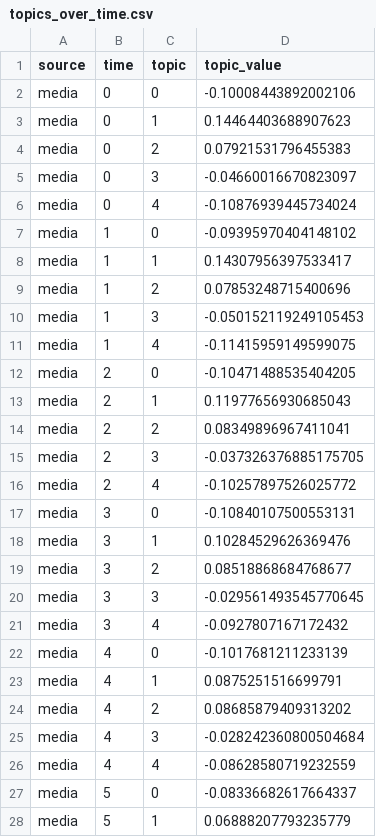
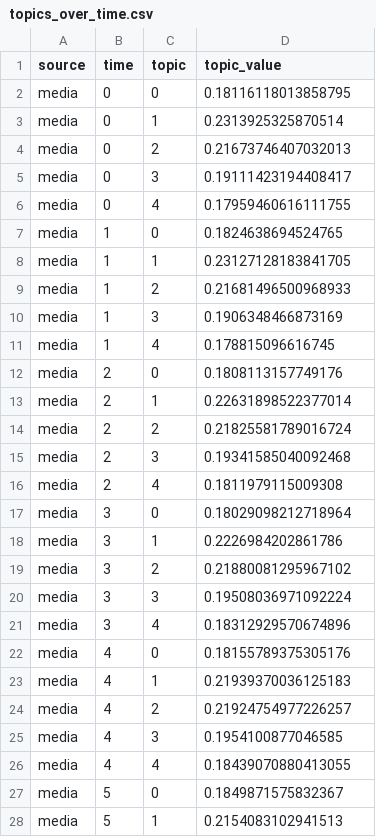
Before and after one commit to li-lab-mcgill/covid19_media, a CSV file: results/csv_results/WHO_all2/Mixmedia/topics_over_time.csv, drawn as a sheet; only a part is shown; the diff covers the shown part only.

```diff
--- a/results/csv_results/WHO_all2/Mixmedia/topics_over_time.csv
+++ b/results/csv_results/WHO_all2/Mixmedia/topics_over_time.csv
@@ -1,28 +1,28 @@
 source,time,topic,topic_value
-media,0,0,-0.10008443892002106
-media,0,1,0.14464403688907623
-media,0,2,0.07921531796455383
-media,0,3,-0.04660016670823097
-media,0,4,-0.10876939445734024
-media,1,0,-0.09395970404148102
-media,1,1,0.14307956397533417
-media,1,2,0.07853248715400696
-media,1,3,-0.050152119249105453
-media,1,4,-0.11415959149599075
-media,2,0,-0.10471488535404205
-media,2,1,0.11977656930685043
-media,2,2,0.08349896967411041
-media,2,3,-0.037326376885175705
-media,2,4,-0.10257897526025772
-media,3,0,-0.10840107500553131
-media,3,1,0.10284529626369476
-media,3,2,0.08518868684768677
-media,3,3,-0.029561493545770645
-media,3,4,-0.0927807167172432
-media,4,0,-0.1017681211233139
-media,4,1,0.0875251516699791
-media,4,2,0.08685879409313202
-media,4,3,-0.028242360800504684
-media,4,4,-0.08628580719232559
-media,5,0,-0.08336682617664337
-media,5,1,0.06888207793235779
+media,0,0,0.18116118013858795
+media,0,1,0.2313925325870514
+media,0,2,0.21673746407032013
+media,0,3,0.19111423194408417
+media,0,4,0.17959460616111755
+media,1,0,0.1824638694524765
+media,1,1,0.23127128183841705
+media,1,2,0.21681496500968933
+media,1,3,0.1906348466873169
+media,1,4,0.178815096616745
+media,2,0,0.1808113157749176
+media,2,1,0.22631898522377014
+media,2,2,0.21825581789016724
+media,2,3,0.19341585040092468
+media,2,4,0.1811979115009308
+media,3,0,0.18029098212718964
+media,3,1,0.2226984202861786
+media,3,2,0.21880081295967102
+media,3,3,0.19508036971092224
+media,3,4,0.18312929570674896
+media,4,0,0.18155789375305176
+media,4,1,0.21939370036125183
+media,4,2,0.21924754977226257
+media,4,3,0.1954100877046585
+media,4,4,0.18439070880413055
+media,5,0,0.1849871575832367
+media,5,1,0.2154083102941513
```
Also changed, not shown: 173 edited cells elsewhere in this file, results/csv_results/GPHIN_all/Mixmedia/top_20_words_probs.csv, results/csv_results/GPHIN_all/Mixmedia/topics_over_time.csv, 12 other files.
